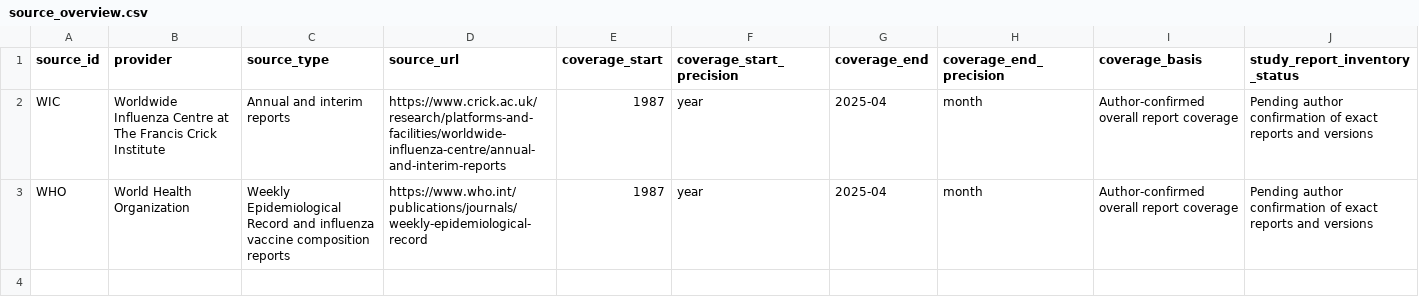
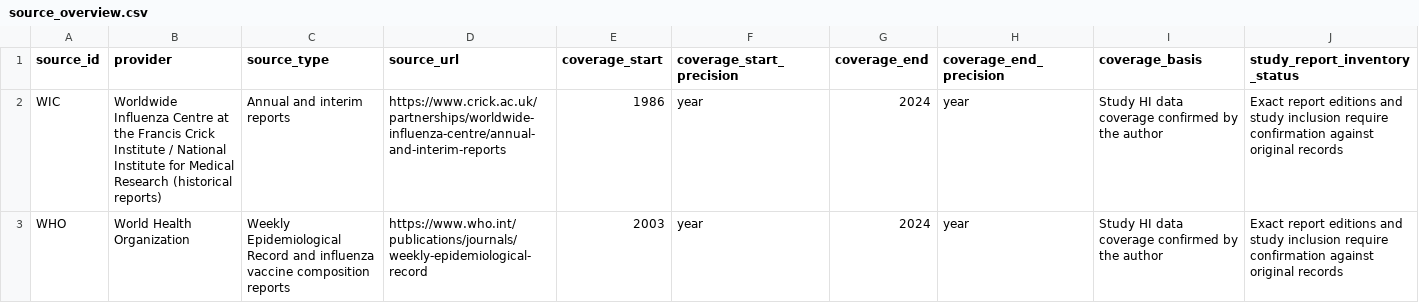
Before and after one commit to wenping-xie/DeepCTS-B, a CSV file: data/hi/source_overview.csv, drawn as a sheet.

Commit message:
Revise source information for WIC and WHO
Updated source details for WIC and WHO with new URLs and coverage years.

```diff
--- a/data/hi/source_overview.csv
+++ b/data/hi/source_overview.csv
@@ -1,3 +1,3 @@
 source_id,provider,source_type,source_url,coverage_start,coverage_start_precision,coverage_end,coverage_end_precision,coverage_basis,study_report_inventory_status
-WIC,Worldwide Influenza Centre at The Francis Crick Institute,Annual and interim reports,https://www.crick.ac.uk/research/platforms-and-facilities/worldwide-influenza-centre/annual-and-interim-reports,1987,year,2025-04,month,Author-confirmed overall report coverage,Pending author confirmation of exact reports and versions
-WHO,World Health Organization,Weekly Epidemiological Record and influenza vaccine composition reports,https://www.who.int/publications/journals/weekly-epidemiological-record,1987,year,2025-04,month,Author-confirmed overall report coverage,Pending author confirmation of exact reports and versions
+WIC,Worldwide Influenza Centre at the Francis Crick Institute / National Institute for Medical Research (historical reports),Annual and interim reports,https://www.crick.ac.uk/partnerships/worldwide-influenza-centre/annual-and-interim-reports,1986,year,2024,year,Study HI data coverage confirmed by the author,Exact report editions and study inclusion require confirmation against original records
+WHO,World Health Organization,Weekly Epidemiological Record and influenza vaccine composition reports,https://www.who.int/publications/journals/weekly-epidemiological-record,2003,year,2024,year,Study HI data coverage confirmed by the author,Exact report editions and study inclusion require confirmation against original records
```
